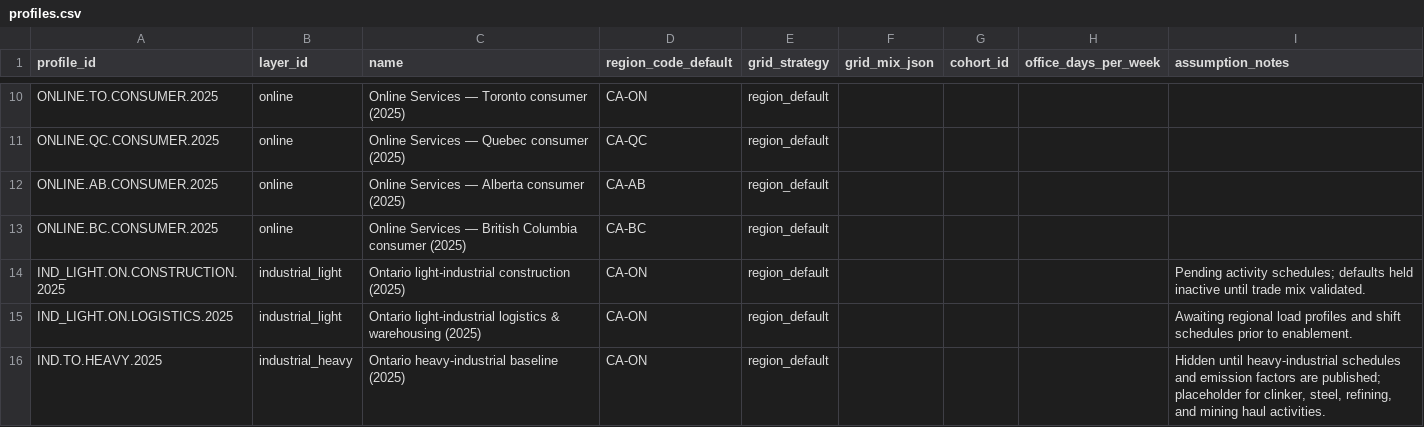
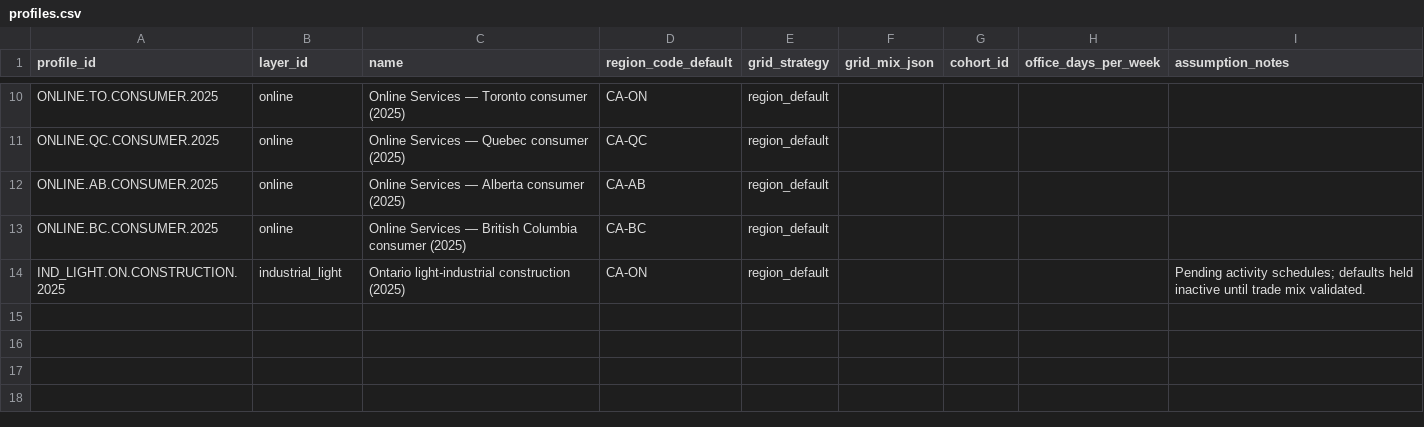
Before and after one commit to chrislyons/carbon-acx, a CSV file: data/profiles.csv, drawn as a sheet; only a part is shown, gaps mark what is left out.

```diff
--- a/data/profiles.csv
+++ b/data/profiles.csv
@@ -14,3 +14 @@ ONLINE.BC.CONSUMER.2025,online,Online Services — British Columbia consumer (20
 IND_LIGHT.ON.CONSTRUCTION.2025,industrial_light,Ontario light-industrial construction (2025),CA-ON,region_default,,,,"Pending activity schedules; defaults held inactive until trade mix validated."
-IND_LIGHT.ON.LOGISTICS.2025,industrial_light,Ontario light-industrial logistics & warehousing (2025),CA-ON,region_default,,,,"Awaiting regional load profiles and shift schedules prior to enablement."
-IND.TO.HEAVY.2025,industrial_heavy,Ontario heavy-industrial baseline (2025),CA-ON,region_default,,,,"Hidden until heavy-industrial schedules and emission factors are published; placeholder for clinker, steel, refining, and mining haul activities."
```
Also changed, not shown: data/activities.csv, data/activity_schedule.csv, 7 other files.
